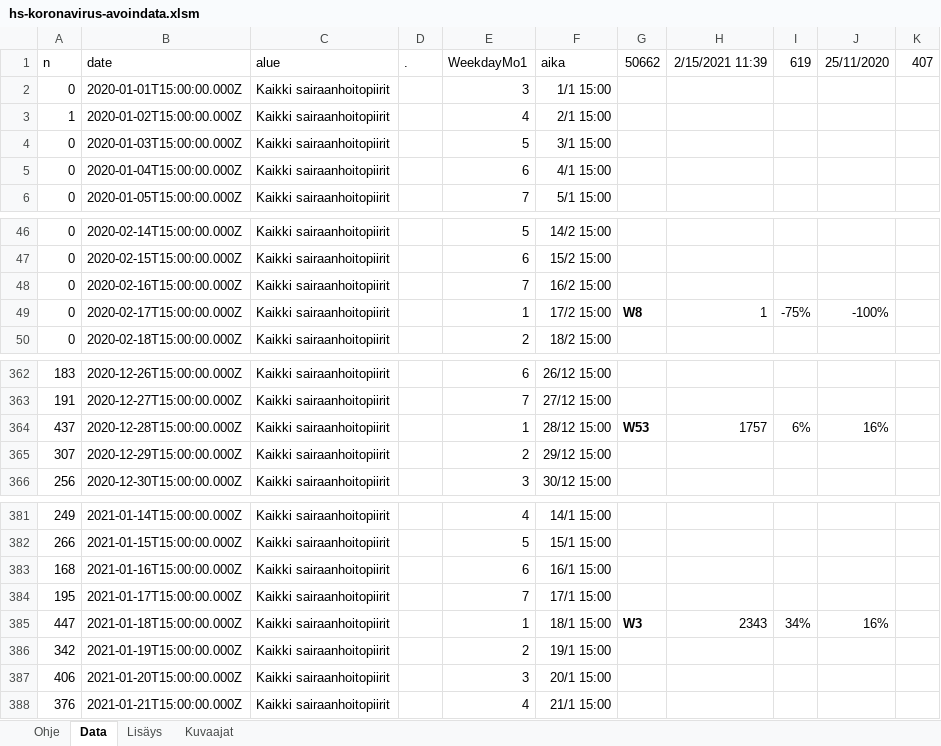
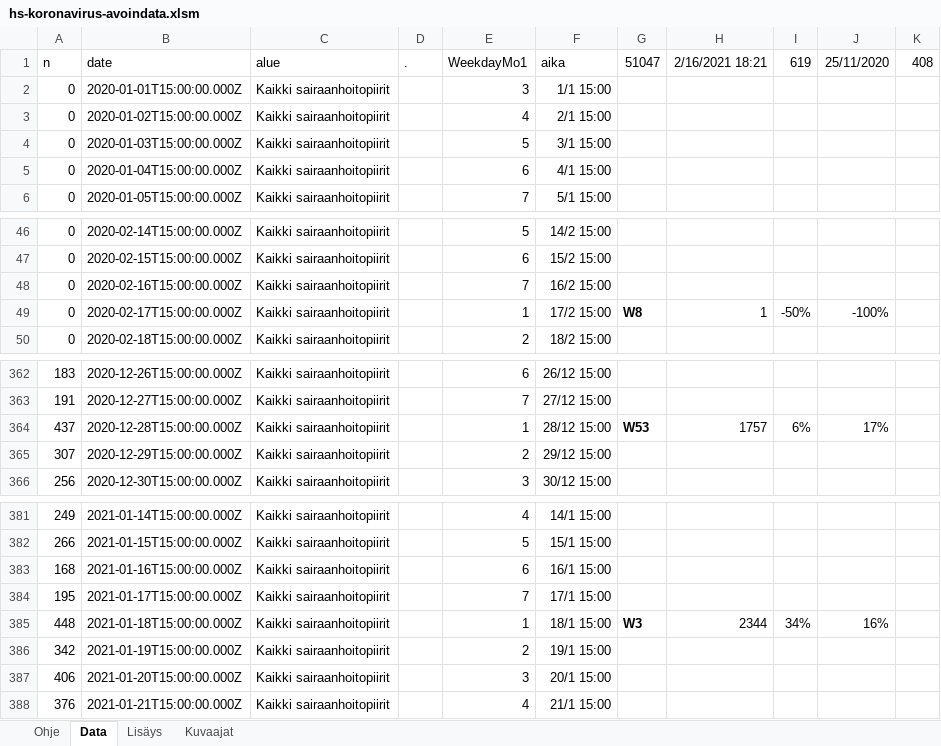
Before and after one commit to jussivirkkala/Excel, an Excel workbook: hs-koronavirus-avoindata/hs-koronavirus-avoindata.xlsm, sheet Data, drawn as a sheet; only a part is shown, gaps mark what is left out; values as stored, in another font and other column widths than the file's, no borders; charts and pictures not drawn; 1 other sheet too large or unreadable and not compared; the diff covers the shown part only; the diff names each change by its address in the sheet, - before the commit and + after, or states it on an @@ line.

```diff
--- a/hs-koronavirus-avoindata/hs-koronavirus-avoindata.xlsm (sheet Data)
+++ b/hs-koronavirus-avoindata/hs-koronavirus-avoindata.xlsm (sheet Data)
-G1: 50662
+G1: 51047
-H1: 2/15/2021 11:39
+H1: 2/16/2021 18:21
-K1: 407
+K1: 408
-A3 (n): 1
+A3 (n): 0
-I49 (619): -75%
+I49 (619): -50%
-J364 (25/11/2020): 16%
+J364 (25/11/2020): 17%
-A385 (n): 447
+A385 (n): 448
-H385 (2/16/2021 18:21): 2343
+H385 (2/16/2021 18:21): 2344
```
Also changed, not shown: 2 added rows, 2 removed rows, 35 edited cells and cell formats elsewhere in this sheet, sheet Kuvaajat, formulas that keep their value, charts or pictures.
